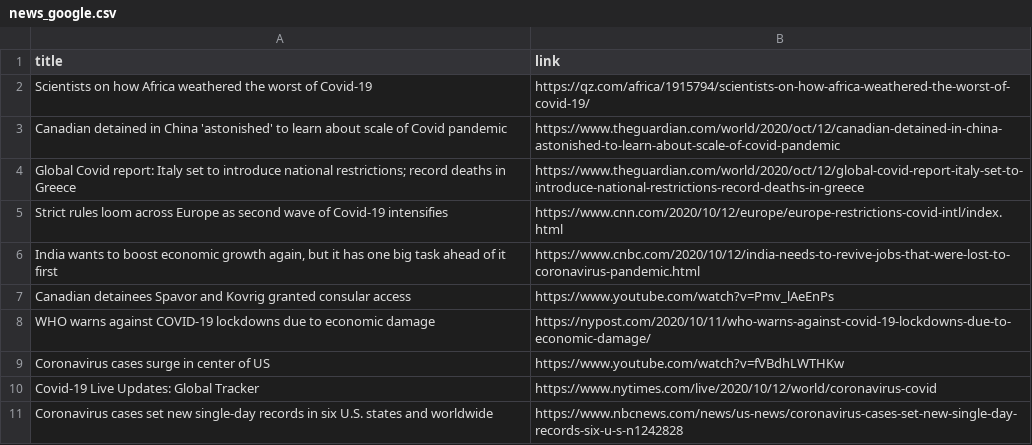
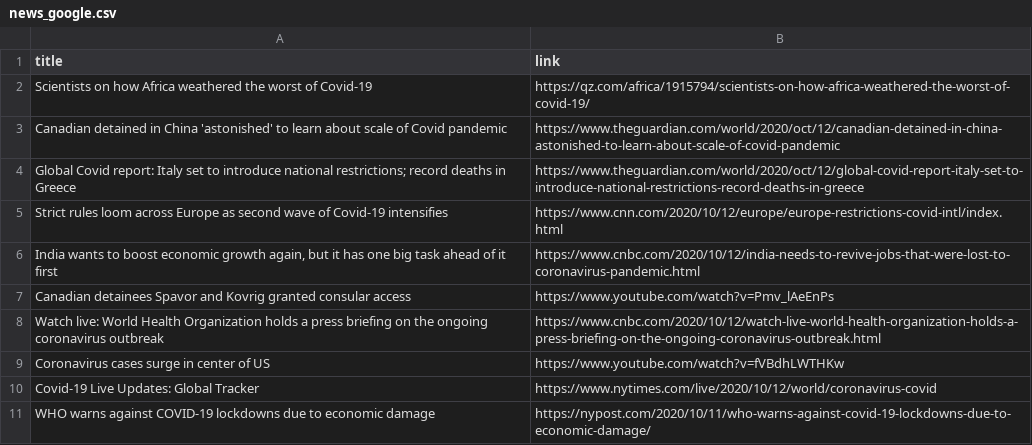
Before and after one commit to adrinerDP/livecod, a CSV file: data/news_google.csv, drawn as a sheet.

Commit message:
Run crawler and update current data

```diff
--- a/data/news_google.csv
+++ b/data/news_google.csv
@@ -7,5 +7,5 @@ Strict rules loom across Europe as second wave of Covid-19 intensifies,https://w
 Canadian detainees Spavor and Kovrig granted consular access,https://www.youtube.com/watch?v=Pmv_lAeEnPs
-WHO warns against COVID-19 lockdowns due to economic damage,https://nypost.com/2020/10/11/who-warns-against-covid-19-lockdowns-due-to-economic-damage/
+Watch live: World Health Organization holds a press briefing on the ongoing coronavirus outbreak,https://www.cnbc.com/2020/10/12/watch-live-world-health-organization-holds-a-press-briefing-on-the-ongoing-coronavirus-outbreak.html
 Coronavirus cases surge in center of US,https://www.youtube.com/watch?v=fVBdhLWTHKw
 Covid-19 Live Updates: Global Tracker,https://www.nytimes.com/live/2020/10/12/world/coronavirus-covid
-Coronavirus cases set new single-day records in six U.S. states and worldwide,https://www.nbcnews.com/news/us-news/coronavirus-cases-set-new-single-day-records-six-u-s-n1242828
+WHO warns against COVID-19 lockdowns due to economic damage,https://nypost.com/2020/10/11/who-warns-against-covid-19-lockdowns-due-to-economic-damage/
```
Also changed, not shown: data/current_global.csv, data/news_naver.csv, 5 other files.
